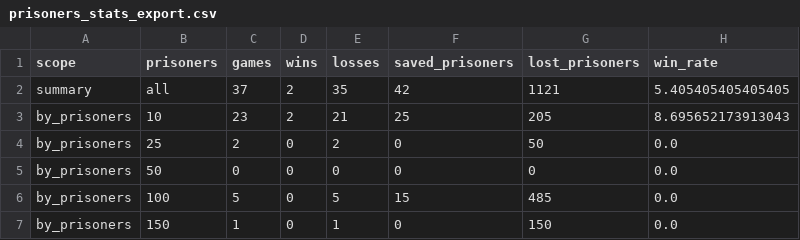
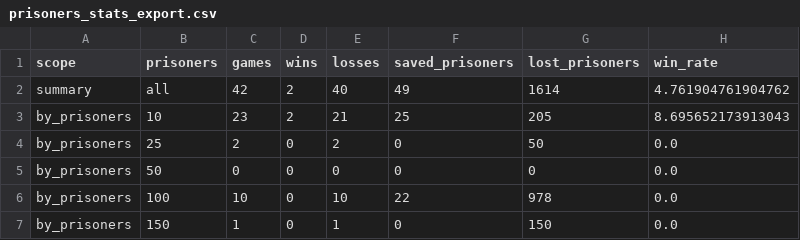
Before and after one commit to BYBLIK-Star/PROJECT, a CSV file: PROJECT/exports/prisoners_stats_export.csv, drawn as a sheet.

```diff
--- a/PROJECT/exports/prisoners_stats_export.csv
+++ b/PROJECT/exports/prisoners_stats_export.csv
@@ -1,3 +1,3 @@
 scope,prisoners,games,wins,losses,saved_prisoners,lost_prisoners,win_rate
-summary,all,37,2,35,42,1121,5.405405405405405
+summary,all,42,2,40,49,1614,4.761904761904762
 by_prisoners,10,23,2,21,25,205,8.695652173913043
@@ -5,3 +5,3 @@ by_prisoners,25,2,0,2,0,50,0.0
 by_prisoners,50,0,0,0,0,0,0.0
-by_prisoners,100,5,0,5,15,485,0.0
+by_prisoners,100,10,0,10,22,978,0.0
 by_prisoners,150,1,0,1,0,150,0.0
```
Also changed, not shown: 4 other files.
